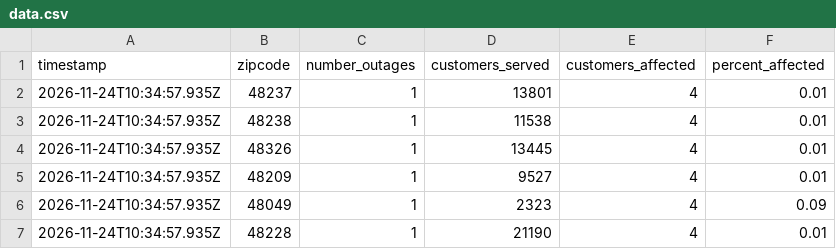
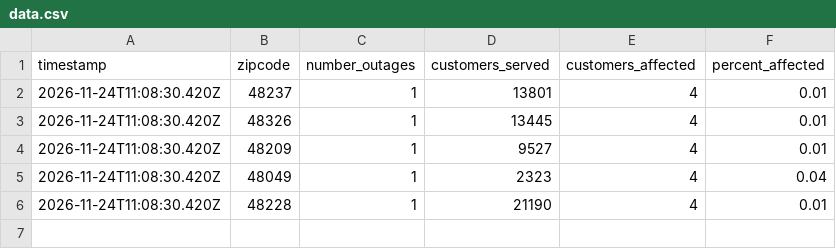
Before and after one commit to dschlaud/dte-outage-tracker, a CSV file: data.csv, drawn as a sheet.

```diff
--- a/data.csv
+++ b/data.csv
@@ -1,7 +1,6 @@
 timestamp,zipcode,number_outages,customers_served,customers_affected,percent_affected
-2026-11-24T10:34:57.935Z,48237,1,13801,4,0.01
-2026-11-24T10:34:57.935Z,48238,1,11538,4,0.01
-2026-11-24T10:34:57.935Z,48326,1,13445,4,0.01
-2026-11-24T10:34:57.935Z,48209,1,9527,4,0.01
-2026-11-24T10:34:57.935Z,48049,1,2323,4,0.09
-2026-11-24T10:34:57.935Z,48228,1,21190,4,0.01
+2026-11-24T11:08:30.420Z,48237,1,13801,4,0.01
+2026-11-24T11:08:30.420Z,48326,1,13445,4,0.01
+2026-11-24T11:08:30.420Z,48209,1,9527,4,0.01
+2026-11-24T11:08:30.420Z,48049,1,2323,4,0.04
+2026-11-24T11:08:30.420Z,48228,1,21190,4,0.01
```
Also changed, not shown: 2 other files.
